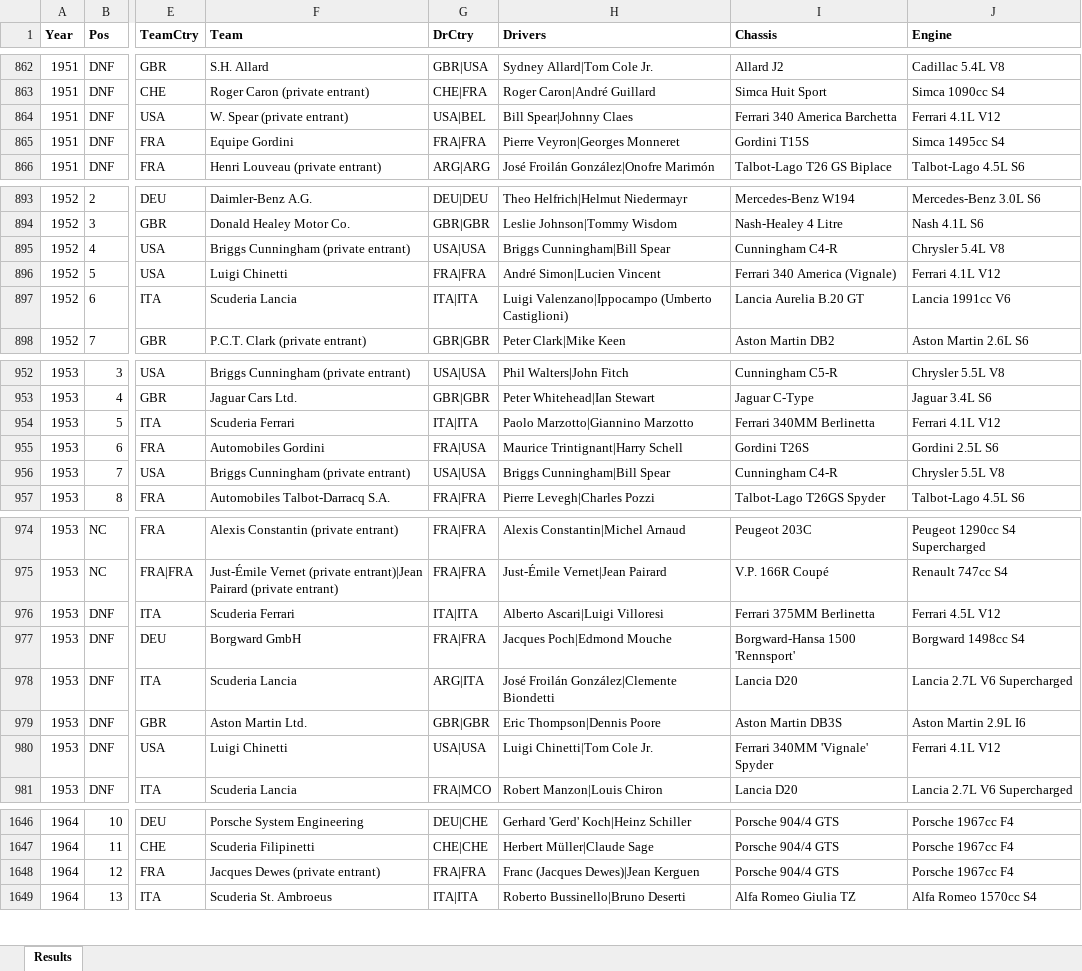
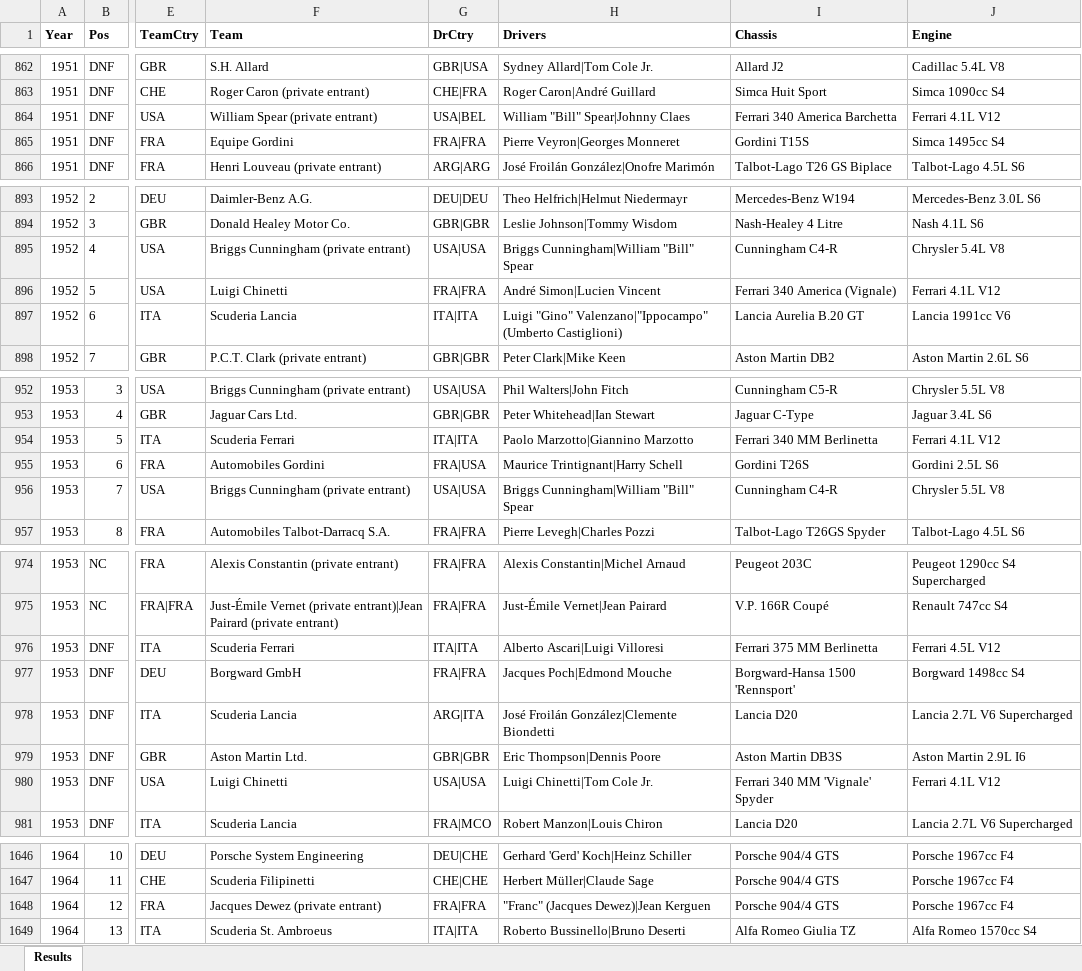
Before and after one commit to gdsotirov/lemans24, an Excel workbook: db/data/results_in.xlsx, sheet Results, drawn as a sheet; only a part is shown, gaps mark what is left out; values as stored, in another font and other column widths than the file's, no borders; conditional formats not drawn; the diff covers the shown part only; the diff names each change by its address in the sheet, - before the commit and + after, or states it on an @@ line.

Commit message:
Align nicknames and process nicknames in results

```diff
--- a/db/data/results_in.xlsx (sheet Results)
+++ b/db/data/results_in.xlsx (sheet Results)
-F864 (Team): W. Spear (private entrant)
+F864 (Team): William Spear (private entrant)
-H864 (Drivers): Bill Spear|Johnny Claes
+H864 (Drivers): William "Bill" Spear|Johnny Claes
-H895 (Drivers): Briggs Cunningham|Bill Spear
+H895 (Drivers): Briggs Cunningham|William "Bill" Spear
-H897 (Drivers): Luigi Valenzano|Ippocampo (Umberto Castiglioni)
+H897 (Drivers): Luigi "Gino" Valenzano|"Ippocampo" (Umberto Castiglioni)
-I954 (Chassis): Ferrari 340MM Berlinetta
+I954 (Chassis): Ferrari 340 MM Berlinetta
-H956 (Drivers): Briggs Cunningham|Bill Spear
+H956 (Drivers): Briggs Cunningham|William "Bill" Spear
-I976 (Chassis): Ferrari 375MM Berlinetta
+I976 (Chassis): Ferrari 375 MM Berlinetta
-I980 (Chassis): Ferrari 340MM 'Vignale' Spyder
+I980 (Chassis): Ferrari 340 MM 'Vignale' Spyder
-F1648 (Team): Jacques Dewes (private entrant)
+F1648 (Team): Jacques Dewez (private entrant)
-H1648 (Drivers): Franc (Jacques Dewes)|Jean Kerguen
+H1648 (Drivers): "Franc" (Jacques Dewez)|Jean Kerguen
```
Also changed, not shown: 100 edited cells elsewhere in this sheet, 3 other files.
